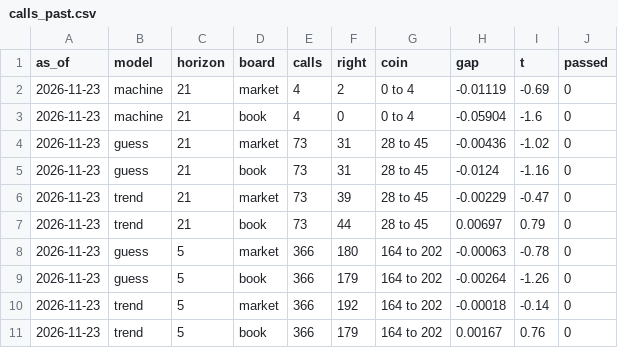
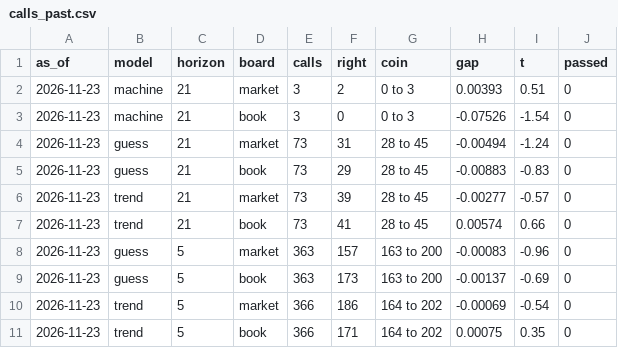
Before and after one commit to drposhbug/quant-trading, a CSV file: signals/calls_past.csv, drawn as a sheet; only a part is shown; the diff covers the shown part only.

```diff
--- a/signals/calls_past.csv
+++ b/signals/calls_past.csv
@@ -1,11 +1,11 @@
 as_of,model,horizon,board,calls,right,coin,gap,t,passed
-2026-11-23,machine,21,market,4,2,0 to 4,-0.01119,-0.69,0
-2026-11-23,machine,21,book,4,0,0 to 4,-0.05904,-1.6,0
-2026-11-23,guess,21,market,73,31,28 to 45,-0.00436,-1.02,0
-2026-11-23,guess,21,book,73,31,28 to 45,-0.0124,-1.16,0
-2026-11-23,trend,21,market,73,39,28 to 45,-0.00229,-0.47,0
-2026-11-23,trend,21,book,73,44,28 to 45,0.00697,0.79,0
-2026-11-23,guess,5,market,366,180,164 to 202,-0.00063,-0.78,0
-2026-11-23,guess,5,book,366,179,164 to 202,-0.00264,-1.26,0
-2026-11-23,trend,5,market,366,192,164 to 202,-0.00018,-0.14,0
-2026-11-23,trend,5,book,366,179,164 to 202,0.00167,0.76,0
+2026-11-23,machine,21,market,3,2,0 to 3,0.00393,0.51,0
+2026-11-23,machine,21,book,3,0,0 to 3,-0.07526,-1.54,0
+2026-11-23,guess,21,market,73,31,28 to 45,-0.00494,-1.24,0
+2026-11-23,guess,21,book,73,29,28 to 45,-0.00883,-0.83,0
+2026-11-23,trend,21,market,73,39,28 to 45,-0.00277,-0.57,0
+2026-11-23,trend,21,book,73,41,28 to 45,0.00574,0.66,0
+2026-11-23,guess,5,market,363,157,163 to 200,-0.00083,-0.96,0
+2026-11-23,guess,5,book,363,173,163 to 200,-0.00137,-0.69,0
+2026-11-23,trend,5,market,366,186,164 to 202,-0.00069,-0.54,0
+2026-11-23,trend,5,book,366,171,164 to 202,0.00075,0.35,0
```
Also changed, not shown: 2 removed rows and 22 edited cells elsewhere in this file, signals/calls_probs.csv, 3 other files.
